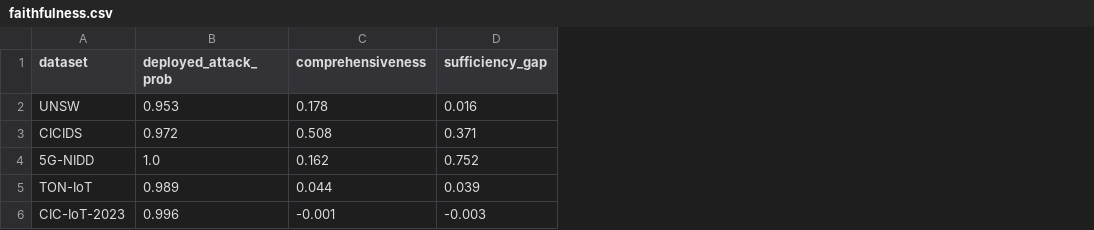
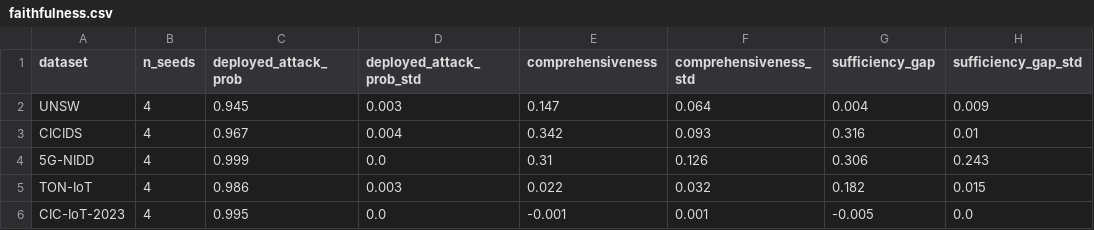
Before and after one commit to haodpsut/xai-ids-trust, a CSV file: code/results/faithfulness.csv, drawn as a sheet; addresses are those after the commit; the diff names each change by its address in the sheet, - before the commit and + after, or states it on an @@ line.

```diff
--- a/code/results/faithfulness.csv
+++ b/code/results/faithfulness.csv
+column B (n_seeds), rows 2-6: all 4
+column D (deployed_attack_prob_std), rows 2-6: 0.003 | 0.004 | 0.0 | 0.003 | 0.0
+column F (comprehensiveness_std), rows 2-6: 0.064 | 0.093 | 0.126 | 0.032 | 0.001
+column H (sufficiency_gap_std), rows 2-6: 0.009 | 0.01 | 0.243 | 0.015 | 0.0
-C2 (deployed_attack_prob): 0.953
+C2 (deployed_attack_prob): 0.945
-E2 (comprehensiveness): 0.178
+E2 (comprehensiveness): 0.147
-G2 (sufficiency_gap): 0.016
+G2 (sufficiency_gap): 0.004
-C3 (deployed_attack_prob): 0.972
+C3 (deployed_attack_prob): 0.967
-E3 (comprehensiveness): 0.508
+E3 (comprehensiveness): 0.342
-G3 (sufficiency_gap): 0.371
+G3 (sufficiency_gap): 0.316
-C4 (deployed_attack_prob): 1.0
+C4 (deployed_attack_prob): 0.999
-E4 (comprehensiveness): 0.162
+E4 (comprehensiveness): 0.31
-G4 (sufficiency_gap): 0.752
+G4 (sufficiency_gap): 0.306
-C5 (deployed_attack_prob): 0.989
+C5 (deployed_attack_prob): 0.986
-E5 (comprehensiveness): 0.044
+E5 (comprehensiveness): 0.022
-G5 (sufficiency_gap): 0.039
+G5 (sufficiency_gap): 0.182
-C6 (deployed_attack_prob): 0.996
+C6 (deployed_attack_prob): 0.995
-G6 (sufficiency_gap): -0.003
+G6 (sufficiency_gap): -0.005
```
Also changed, not shown: code/results/attack.csv, code/results/breadth.csv, 48 other files.
